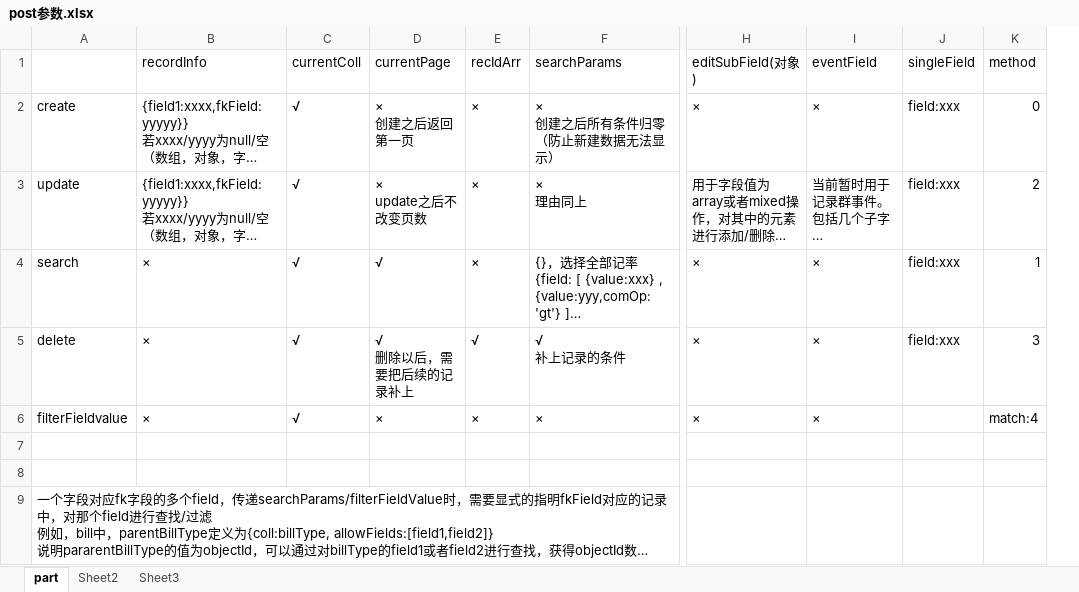
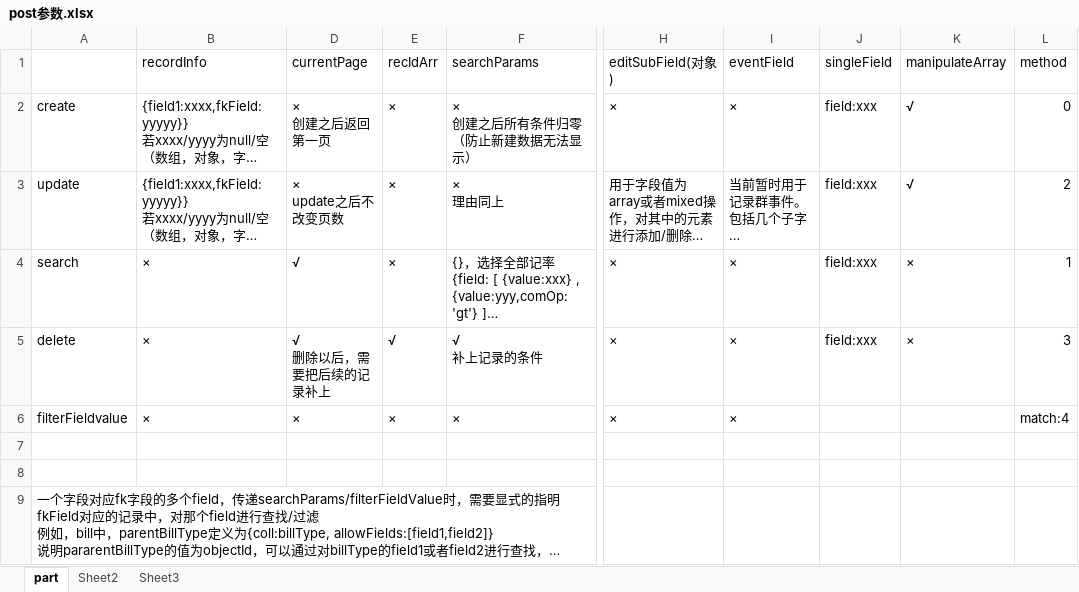
Before and after one commit to zwzw911/ss_vue_express, an Excel workbook: doc/POST参数/post参数.xlsx, sheet part, drawn as a sheet; only a part is shown, gaps mark what is left out; long unchanged cells end in …; values as stored, in another font and other column widths than the file's, no borders; removed rows and columns are numbered as before the commit, all else as after; the diff names each change by its address in the sheet, - before the commit and + after, or states it on an @@ line.

```diff
--- a/doc/POST参数/post参数.xlsx (sheet part)
+++ b/doc/POST参数/post参数.xlsx (sheet part)
@@ column C (currentColl) hidden, rows 2-6: all √ @@
+column K (manipulateArray), rows 2-5: √ | √ | × | ×
```
Also changed, not shown: 57 other files.
